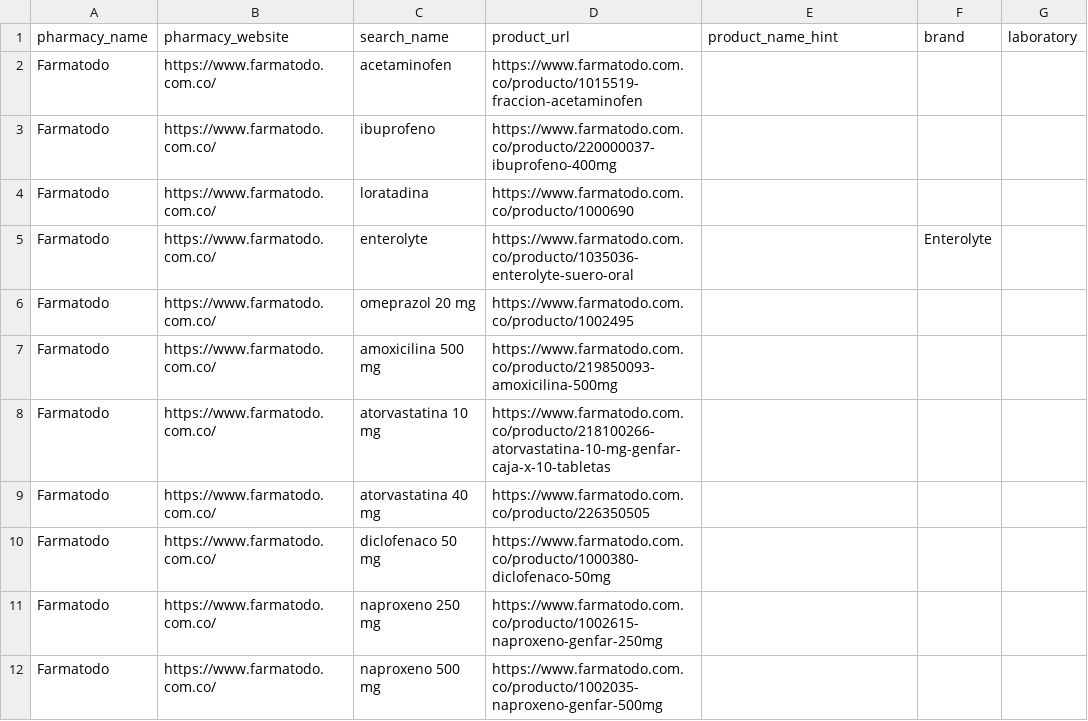
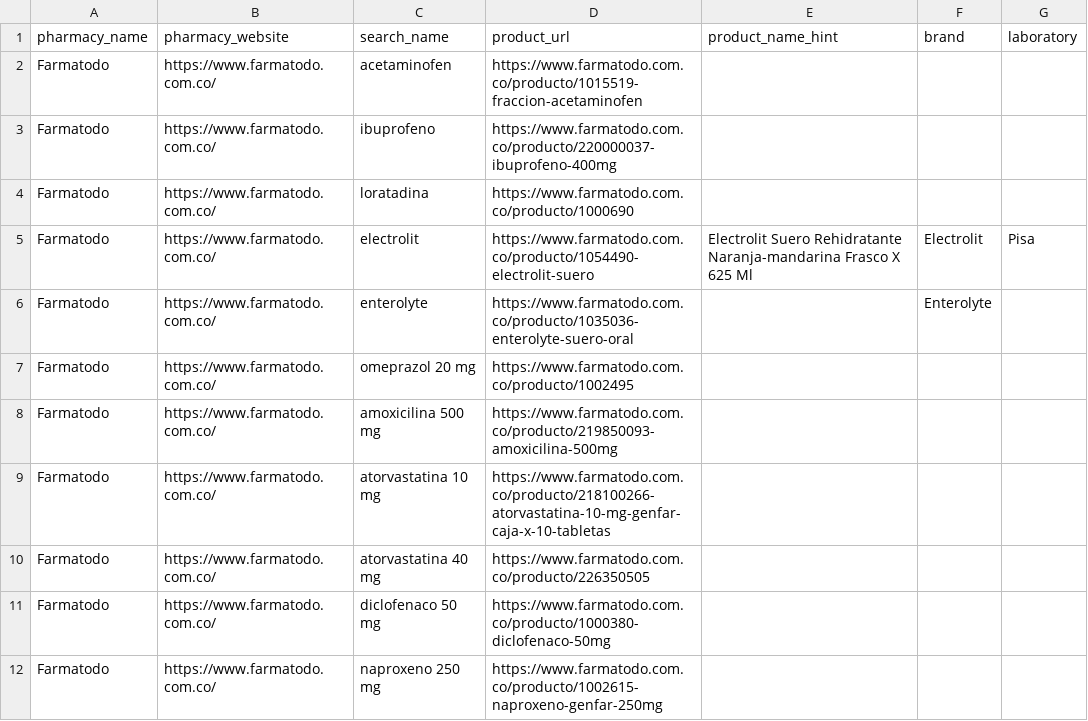
Before and after one commit to sebastiansalazar705-beep/preciomed, a CSV file: data/product_sources.csv, drawn as a sheet; only a part is shown; the shorter side is filled out with more unchanged rows; the diff names each change by its address in the sheet, - before the commit and + after, or states it on an @@ line.

Commit message:
Add verified Farmatodo Electrolit source

```diff
--- a/data/product_sources.csv
+++ b/data/product_sources.csv
+row 5: Farmatodo | https://www.farmatodo.com.co/ | electrolit | https://www.farmatodo.com.co/producto/1054490-electrolit-suero | Electrolit Suero Rehidratante Naranja-mandarina Frasco X 625 Ml | Electrolit | Pisa
```
